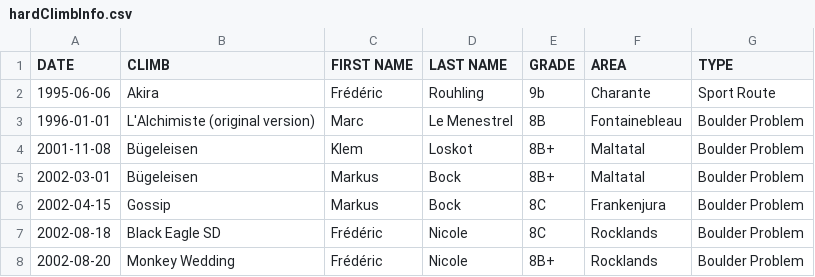
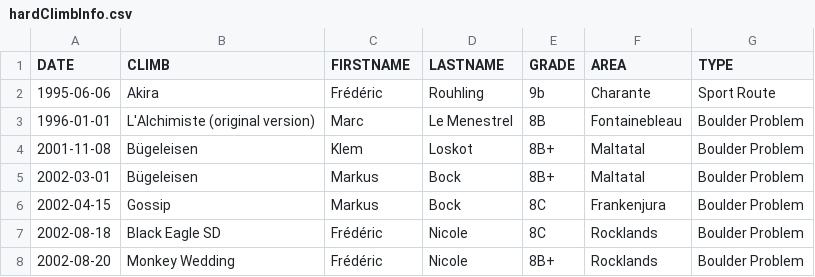
Before and after one commit to madhat5/MSDV_2021-Thesis, a CSV file: dev/data/hardClimbInfo.csv, drawn as a sheet; only a part is shown.

Commit message:
chart picked (bubbles), working the dates on date

```diff
--- a/dev/data/hardClimbInfo.csv
+++ b/dev/data/hardClimbInfo.csv
@@ -1,2 +1,2 @@
-DATE,CLIMB,FIRST NAME,LAST NAME,GRADE,AREA,TYPE
+DATE,CLIMB,FIRSTNAME,LASTNAME,GRADE,AREA,TYPE
 1995-06-06,Akira,Frédéric,Rouhling,9b,Charante,Sport Route
```
Also changed, not shown: 2 other files.
